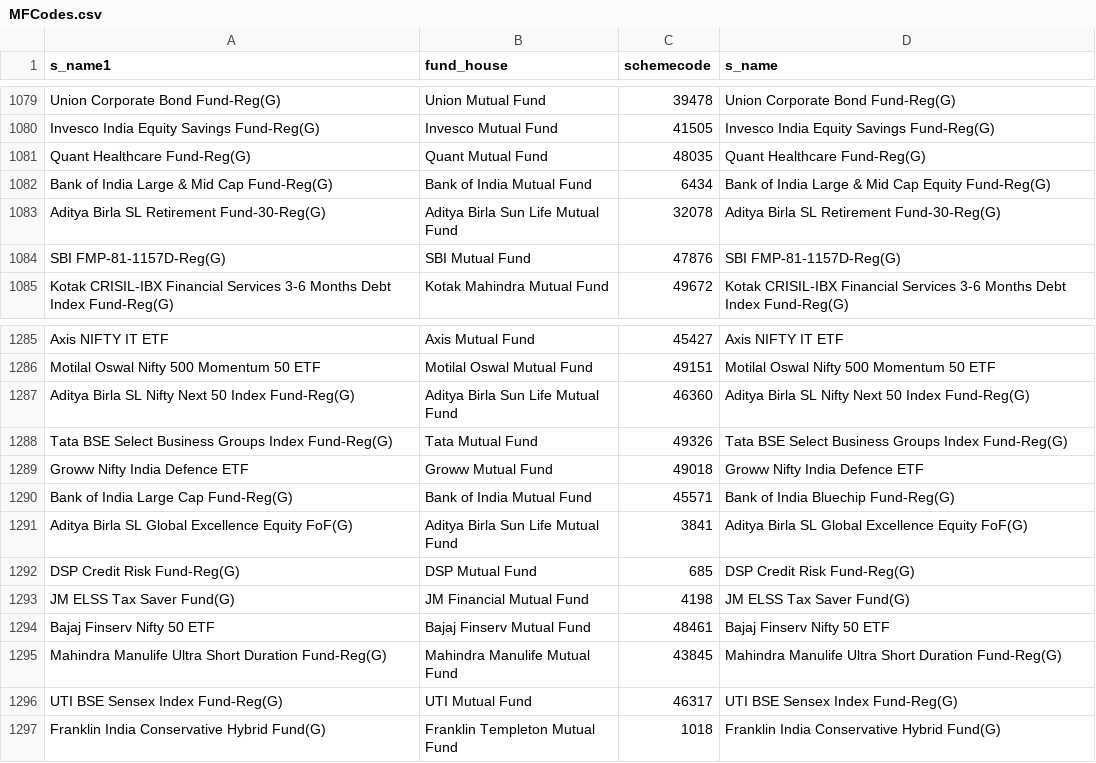
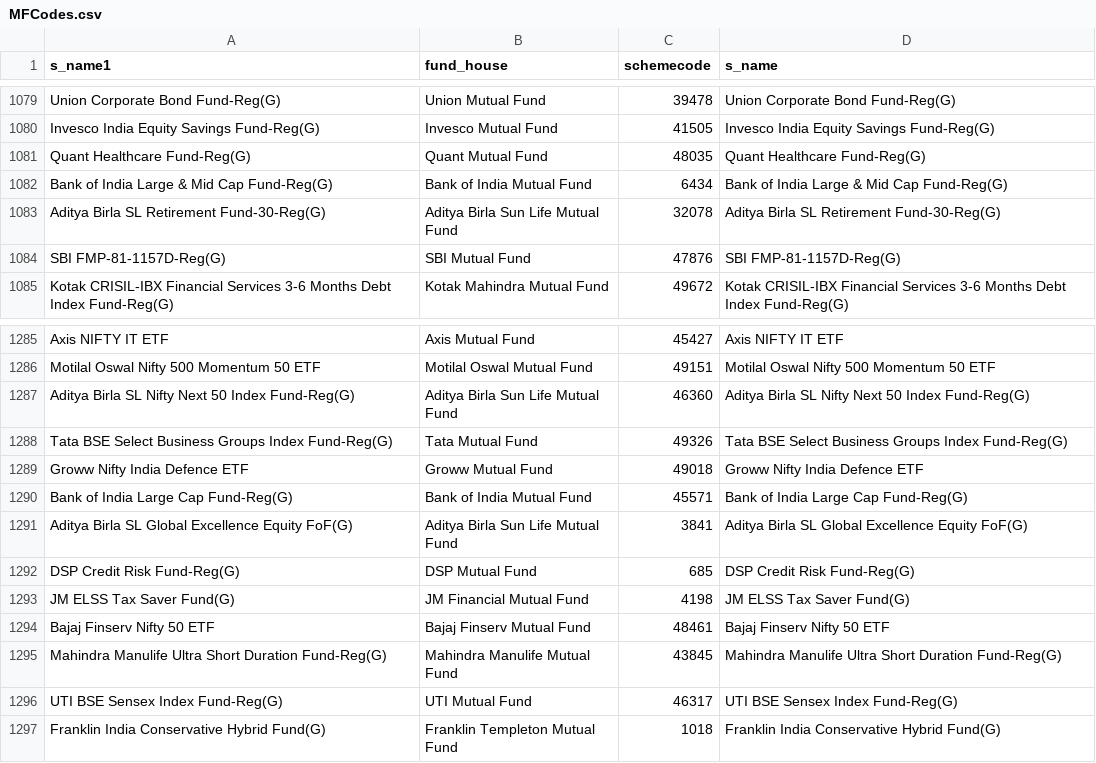
Before and after one commit to nikunjbaheti/MF_Debt_Holdings, a CSV file: MFCodes.csv, drawn as a sheet; only a part is shown, gaps mark what is left out; the diff covers the shown part only.

```diff
--- a/MFCodes.csv
+++ b/MFCodes.csv
@@ -1081,3 +1081,3 @@ Invesco India Equity Savings Fund-Reg(G),Invesco Mutual Fund,41505,Invesco India
 Quant Healthcare Fund-Reg(G),Quant Mutual Fund,48035,Quant Healthcare Fund-Reg(G)
-Bank of India Large & Mid Cap Fund-Reg(G),Bank of India Mutual Fund,6434,Bank of India Large & Mid Cap Equity Fund-Reg(G)
+Bank of India Large & Mid Cap Fund-Reg(G),Bank of India Mutual Fund,6434,Bank of India Large & Mid Cap Fund-Reg(G)
 Aditya Birla SL Retirement Fund-30-Reg(G),Aditya Birla Sun Life Mutual Fund,32078,Aditya Birla SL Retirement Fund-30-Reg(G)
@@ -1289,3 +1289,3 @@ Tata BSE Select Business Groups Index Fund-Reg(G),Tata Mutual Fund,49326,Tata BS
 Groww Nifty India Defence ETF,Groww Mutual Fund,49018,Groww Nifty India Defence ETF
-Bank of India Large Cap Fund-Reg(G),Bank of India Mutual Fund,45571,Bank of India Bluechip Fund-Reg(G)
+Bank of India Large Cap Fund-Reg(G),Bank of India Mutual Fund,45571,Bank of India Large Cap Fund-Reg(G)
 Aditya Birla SL Global Excellence Equity FoF(G),Aditya Birla Sun Life Mutual Fund,3841,Aditya Birla SL Global Excellence Equity FoF(G)
```
Also changed, not shown: 3 added rows, 8 removed rows and 2 edited cells elsewhere in this file.
